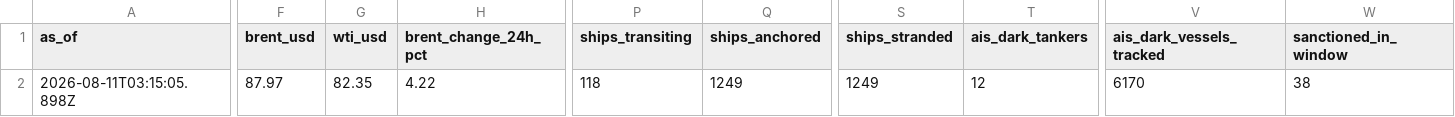
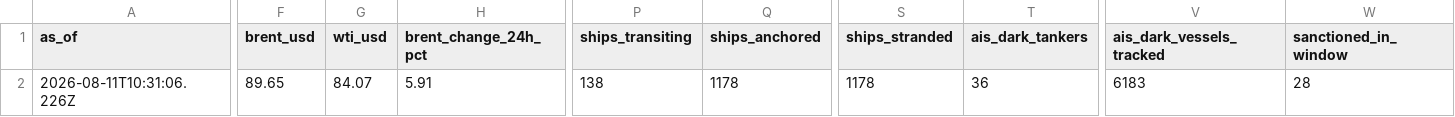
Before and after one commit to jgupton/strait-of-hormuz-data, a CSV file: data/status.csv, drawn as a sheet; only a part is shown, gaps mark what is left out; the diff covers the shown part only; the diff names each change by its address in the sheet, - before the commit and + after, or states it on an @@ line.

```diff
--- a/data/status.csv
+++ b/data/status.csv
-A2 (as_of): 2026-08-11T03:15:05.898Z
+A2 (as_of): 2026-08-11T10:31:06.226Z
-F2 (brent_usd): 87.97
+F2 (brent_usd): 89.65
-G2 (wti_usd): 82.35
+G2 (wti_usd): 84.07
-H2 (brent_change_24h_pct): 4.22
+H2 (brent_change_24h_pct): 5.91
-P2 (ships_transiting): 118
+P2 (ships_transiting): 138
-Q2 (ships_anchored): 1249
+Q2 (ships_anchored): 1178
-S2 (ships_stranded): 1249
+S2 (ships_stranded): 1178
-T2 (ais_dark_tankers): 12
+T2 (ais_dark_tankers): 36
-V2 (ais_dark_vessels_tracked): 6170
+V2 (ais_dark_vessels_tracked): 6183
-W2 (sanctioned_in_window): 38
+W2 (sanctioned_in_window): 28
```
Also changed, not shown: 4 edited cells elsewhere in this file, data/events.csv, data/hormuz-index.csv, 5 other files.
